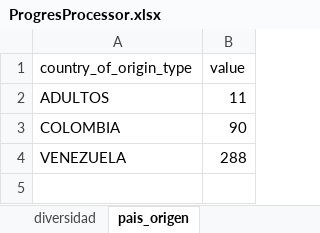
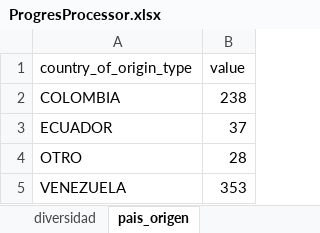
Before and after one commit to ACNUR-Ecuador/OSMOSYS_2022, an Excel workbook: DataImport2023/ImportValues/Progres/ProgresProcessor.xlsx, sheet pais_origen, drawn as a sheet; values as stored, in another font and other column widths than the file's, no borders; table styles not drawn; removed rows and columns are numbered as before the commit, all else as after; the diff names each change by its address in the sheet, - before the commit and + after, or states it on an @@ line.

```diff
--- a/DataImport2023/ImportValues/Progres/ProgresProcessor.xlsx (sheet pais_origen)
+++ b/DataImport2023/ImportValues/Progres/ProgresProcessor.xlsx (sheet pais_origen)
-row 2: ADULTOS | 11
-B2 (value): 90
+B2 (value): 238
+row 3: ECUADOR | 37
+row 4: OTRO | 28
-B5 (value): 288
+B5 (value): 353
```
Also changed, not shown: sheet lugar_tipo_genero_edad, sheet Cantones_a_registrar, sheet diversidad, other sheet tabs, 7 other files.
